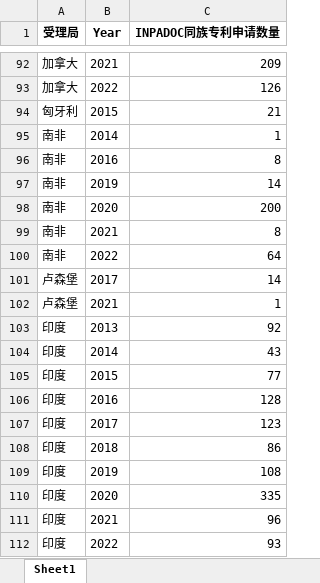
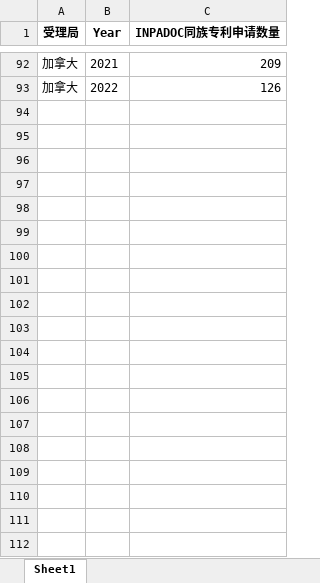
Before and after one commit to Getttttttt/Green-Aviation-Patent-Analysis, an Excel workbook: Visualization/INPADOC_Counts_by_Year_and_Authority.xlsx, sheet Sheet1, drawn as a sheet; only a part is shown, gaps mark what is left out; values as stored, in another font and other column widths than the file's, no borders; the diff covers the shown part only; the diff names each change by its address in the sheet, - before the commit and + after, or states it on an @@ line.

Commit message:
update visualization

```diff
--- a/Visualization/INPADOC_Counts_by_Year_and_Authority.xlsx (sheet Sheet1)
+++ b/Visualization/INPADOC_Counts_by_Year_and_Authority.xlsx (sheet Sheet1)
@@ row 94 hidden: 匈牙利 | 2015 | 21 @@
@@ row 95 hidden: 南非 | 2014 | 1 @@
@@ row 96 hidden: 南非 | 2016 | 8 @@
@@ row 97 hidden: 南非 | 2019 | 14 @@
@@ row 98 hidden: 南非 | 2020 | 200 @@
@@ row 99 hidden: 南非 | 2021 | 8 @@
@@ row 100 hidden: 南非 | 2022 | 64 @@
@@ row 101 hidden: 卢森堡 | 2017 | 14 @@
@@ row 102 hidden: 卢森堡 | 2021 | 1 @@
@@ row 103 hidden: 印度 | 2013 | 92 @@
@@ row 104 hidden: 印度 | 2014 | 43 @@
@@ row 105 hidden: 印度 | 2015 | 77 @@
@@ row 106 hidden: 印度 | 2016 | 128 @@
@@ row 107 hidden: 印度 | 2017 | 123 @@
@@ row 108 hidden: 印度 | 2018 | 86 @@
@@ row 109 hidden: 印度 | 2019 | 108 @@
@@ row 110 hidden: 印度 | 2020 | 335 @@
@@ row 111 hidden: 印度 | 2021 | 96 @@
@@ row 112 hidden: 印度 | 2022 | 93 @@
```
Also changed, not shown: 318 hidden or unhidden rows elsewhere in this sheet.
